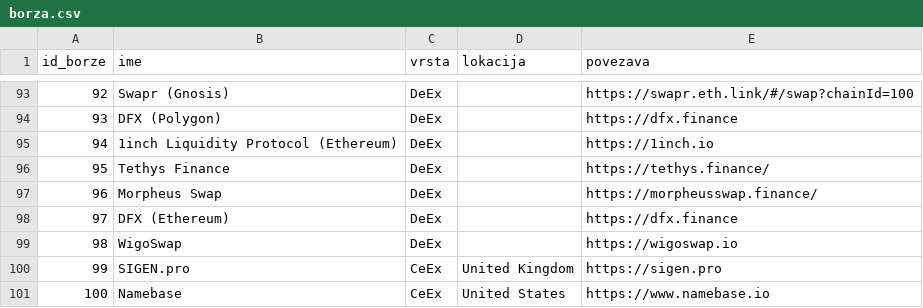
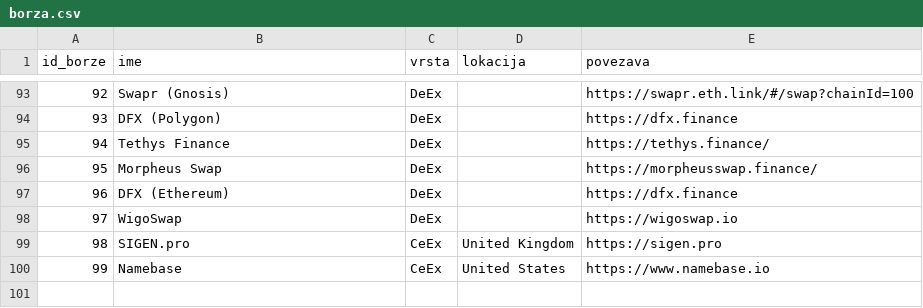
Before and after one commit to MatejRojec/Gamma, a CSV file: Podatki/borze/borza.csv, drawn as a sheet; only a part is shown, gaps mark what is left out; removed rows and columns are numbered as before the commit, all else as after; the diff names each change by its address in the sheet, - before the commit and + after, or states it on an @@ line.

```diff
--- a/Podatki/borze/borza.csv
+++ b/Podatki/borze/borza.csv
-row 95: 94 | 1inch Liquidity Protocol (Ethereum) | DeEx |  | https://1inch.io
@@ column A (id_borze) renumbered from row 95 down @@
```
Also changed, not shown: 5 other files.
